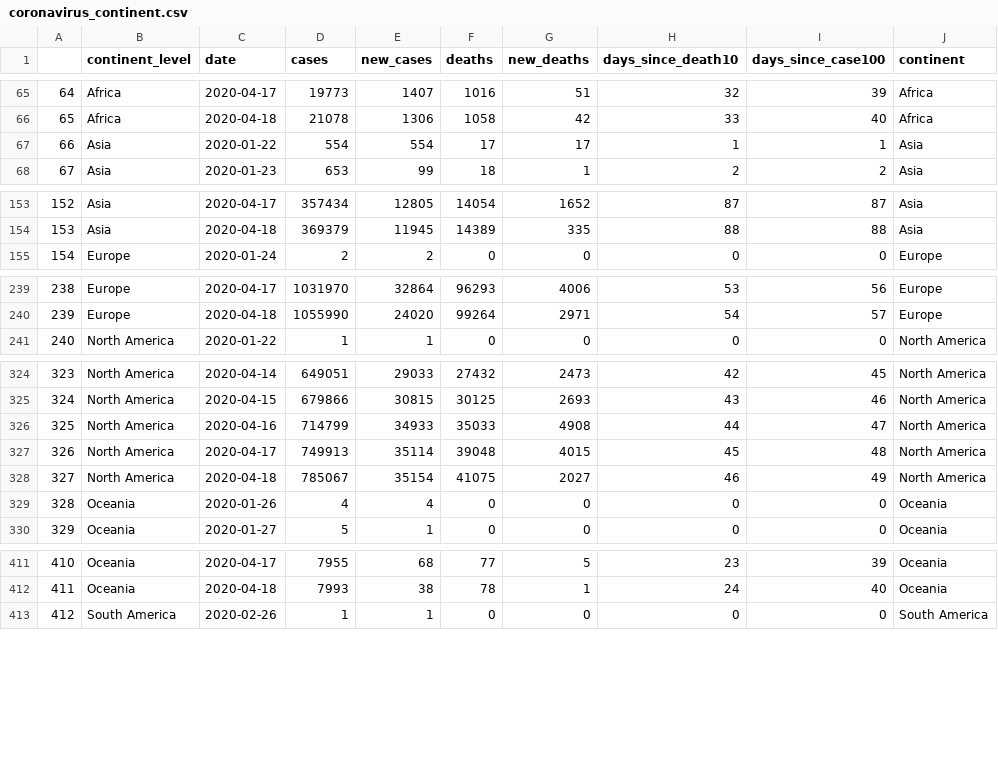
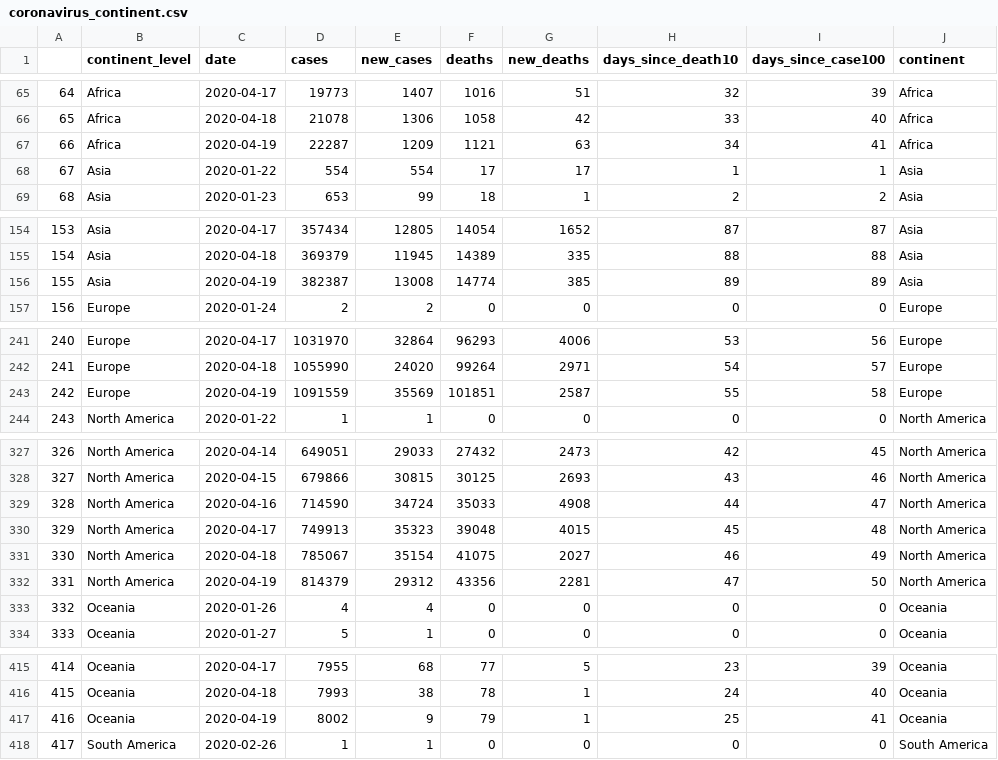
Before and after one commit to eparker12/nCoV_tracker, a CSV file: input_data/coronavirus_continent.csv, drawn as a sheet; only a part is shown, gaps mark what is left out; addresses are those after the commit; the diff covers the shown part only; the diff names each change by its address in the sheet, - before the commit and + after, or states it on an @@ line.

```diff
--- a/input_data/coronavirus_continent.csv
+++ b/input_data/coronavirus_continent.csv
+row 67: 66 | Africa | 2020-04-19 | 22287 | 1209 | 1121 | 63 | 34 | 41 | Africa
@@ column A renumbered between rows 68 and 470 @@
+row 156: 155 | Asia | 2020-04-19 | 382387 | 13008 | 14774 | 385 | 89 | 89 | Asia
+row 243: 242 | Europe | 2020-04-19 | 1091559 | 35569 | 101851 | 2587 | 55 | 58 | Europe
-D329 (cases): 714799
+D329 (cases): 714590
-E329 (new_cases): 34933
+E329 (new_cases): 34724
-E330 (new_cases): 35114
+E330 (new_cases): 35323
+row 332: 331 | North America | 2020-04-19 | 814379 | 29312 | 43356 | 2281 | 47 | 50 | North America
+row 417: 416 | Oceania | 2020-04-19 | 8002 | 9 | 79 | 1 | 25 | 41 | Oceania
```
Also changed, not shown: 1 added row elsewhere in this file, input_data/coronavirus_global.csv, input_data/coronavirus_today.csv, 4 other files.
